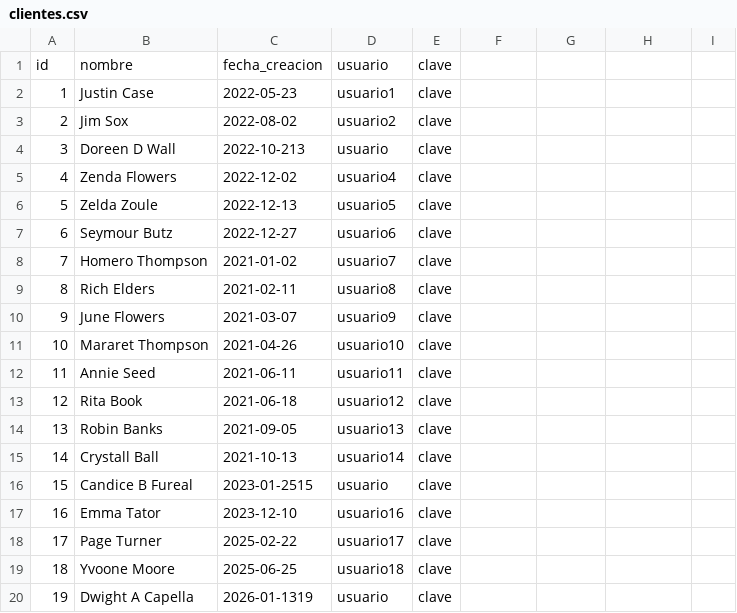
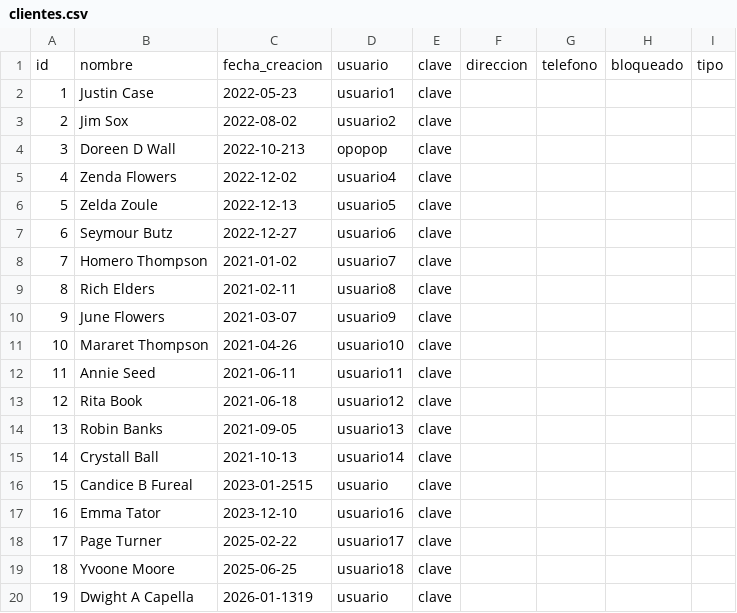
Before and after one commit to no335/sistema-gestion, a CSV file: modulos/cliente/clientes.csv, drawn as a sheet; the diff names each change by its address in the sheet, - before the commit and + after, or states it on an @@ line.

Commit message:
modulo de cliente

```diff
--- a/modulos/cliente/clientes.csv
+++ b/modulos/cliente/clientes.csv
-F1: (empty)
+F1: direccion
-G1: (empty)
+G1: telefono
-H1: (empty)
+H1: bloqueado
-I1: (empty)
+I1: tipo
-D4: usuario
+D4: opopop
```
Also changed, not shown: 8 other files.
